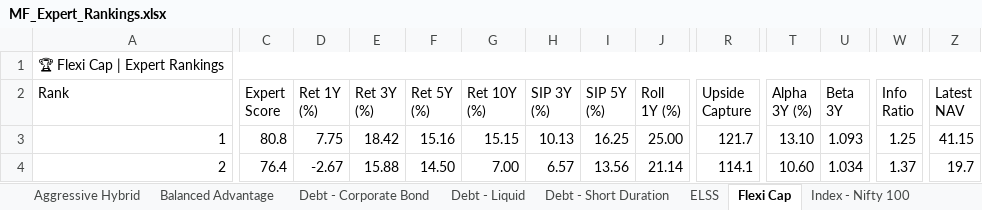
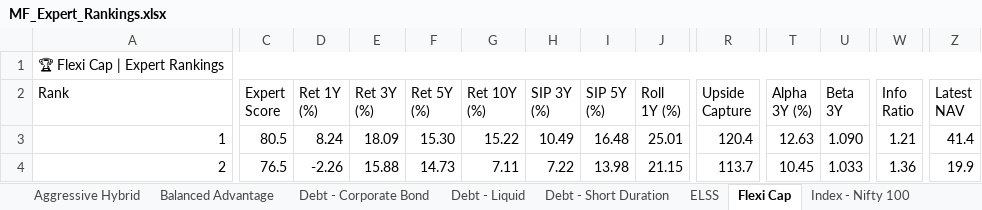
Before and after one commit to myfinancialria/mf-data-fetcher, an Excel workbook: output/MF_Expert_Rankings.xlsx, sheet Flexi Cap, drawn as a sheet; only a part is shown, gaps mark what is left out; values as stored, in another font and other column widths than the file's, no cell formats; the diff covers the shown part only; the diff names each change by its address in the sheet, - before the commit and + after, or states it on an @@ line.

```diff
--- a/output/MF_Expert_Rankings.xlsx (sheet Flexi Cap)
+++ b/output/MF_Expert_Rankings.xlsx (sheet Flexi Cap)
-C3 (Expert Score): 80.8
+C3 (Expert Score): 80.5
-D3 (Ret 1Y (%)): 7.75
+D3 (Ret 1Y (%)): 8.24
-E3 (Ret 3Y (%)): 18.42
+E3 (Ret 3Y (%)): 18.09
-F3 (Ret 5Y (%)): 15.16
+F3 (Ret 5Y (%)): 15.30
-G3 (Ret 10Y (%)): 15.15
+G3 (Ret 10Y (%)): 15.22
-H3 (SIP 3Y (%)): 10.13
+H3 (SIP 3Y (%)): 10.49
-I3 (SIP 5Y (%)): 16.25
+I3 (SIP 5Y (%)): 16.48
-J3 (Roll 1Y (%)): 25.00
+J3 (Roll 1Y (%)): 25.01
-R3 (Upside Capture): 121.7
+R3 (Upside Capture): 120.4
-T3 (Alpha 3Y (%)): 13.10
+T3 (Alpha 3Y (%)): 12.63
-U3 (Beta 3Y): 1.093
+U3 (Beta 3Y): 1.090
-W3 (Info Ratio): 1.25
+W3 (Info Ratio): 1.21
-Z3 (Latest NAV): 41.15
+Z3 (Latest NAV): 41.4
-C4 (Expert Score): 76.4
+C4 (Expert Score): 76.5
-D4 (Ret 1Y (%)): -2.67
+D4 (Ret 1Y (%)): -2.26
-F4 (Ret 5Y (%)): 14.50
+F4 (Ret 5Y (%)): 14.73
-G4 (Ret 10Y (%)): 7.00
+G4 (Ret 10Y (%)): 7.11
-H4 (SIP 3Y (%)): 6.57
+H4 (SIP 3Y (%)): 7.22
-I4 (SIP 5Y (%)): 13.56
+I4 (SIP 5Y (%)): 13.98
-J4 (Roll 1Y (%)): 21.14
+J4 (Roll 1Y (%)): 21.15
-R4 (Upside Capture): 114.1
+R4 (Upside Capture): 113.7
-T4 (Alpha 3Y (%)): 10.60
+T4 (Alpha 3Y (%)): 10.45
-U4 (Beta 3Y): 1.034
+U4 (Beta 3Y): 1.033
-W4 (Info Ratio): 1.37
+W4 (Info Ratio): 1.36
-Z4 (Latest NAV): 19.7
+Z4 (Latest NAV): 19.9
```
Also changed, not shown: 5 added rows, 5 removed rows and 714 edited cells elsewhere in this sheet, sheet Mid Cap, sheet Sectoral - Banking, sheet Small Cap, sheet Balanced Advantage, sheet Large Cap, sheet ELSS, 11 more sheets, cell formats, 5 other files.
